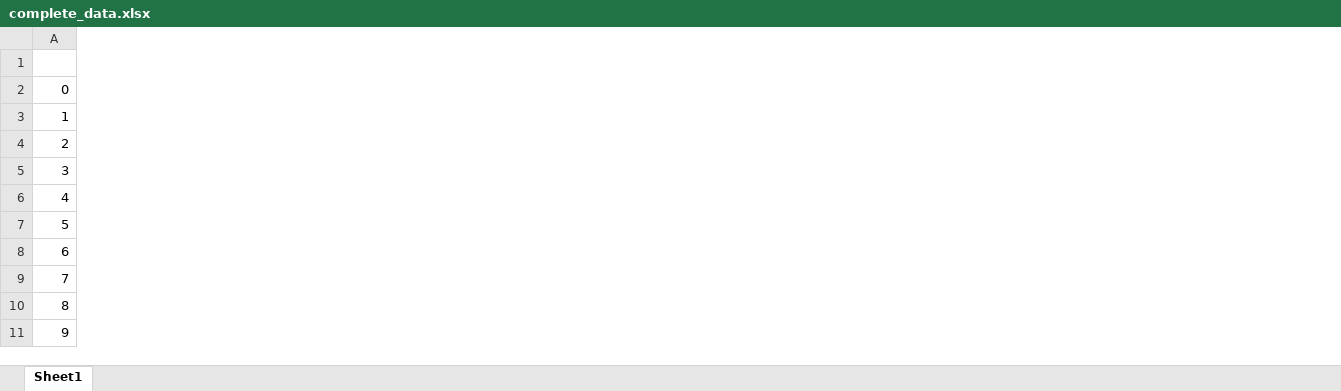
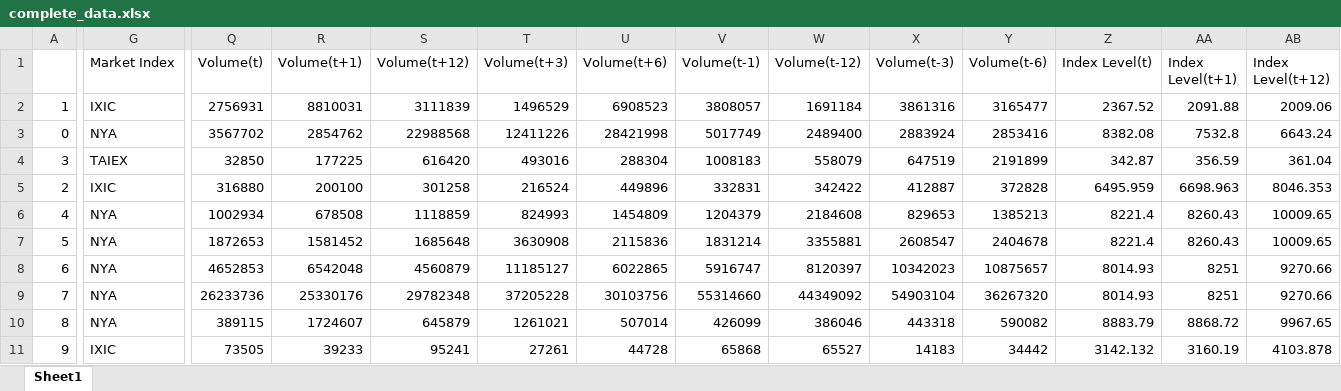
Before and after one commit to SolB77/Managerial-Economics-Senior-Thesis, an Excel workbook: complete_data.xlsx, sheet Sheet1, drawn as a sheet; only a part is shown, gaps mark what is left out; values as stored, in another font and other column widths than the file's, no cell formats; removed rows and columns are numbered as before the commit, all else as after; rows hold the shown columns only; the diff covers the shown part only; the diff names each change by its address in the sheet, - before the commit and + after, or states it on an @@ line.

```diff
--- a/complete_data.xlsx (sheet Sheet1)
+++ b/complete_data.xlsx (sheet Sheet1)
+column G (Market Index), row 3: NYA; rows 5-11: IXIC | NYA | NYA | NYA | NYA | NYA | IXIC
+column Q (Volume(t)), row 3: 3567702; rows 5-11: 316880 | 1002934 | 1872653 | 4652853 | 26233736 | 389115 | 73505
+column R (Volume(t+1)), row 3: 2854762; rows 5-11: 200100 | 678508 | 1581452 | 6542048 | 25330176 | 1724607 | 39233
+column S (Volume(t+12)), row 3: 22988568; rows 5-11: 301258 | 1118859 | 1685648 | 4560879 | 29782348 | 645879 | 95241
+column T (Volume(t+3)), row 3: 12411226; rows 5-11: 216524 | 824993 | 3630908 | 11185127 | 37205228 | 1261021 | 27261
+column U (Volume(t+6)), row 3: 28421998; rows 5-11: 449896 | 1454809 | 2115836 | 6022865 | 30103756 | 507014 | 44728
+column V (Volume(t-1)), row 3: 5017749; rows 5-11: 332831 | 1204379 | 1831214 | 5916747 | 55314660 | 426099 | 65868
+column W (Volume(t-12)), row 3: 2489400; rows 5-11: 342422 | 2184608 | 3355881 | 8120397 | 44349092 | 386046 | 65527
+column X (Volume(t-3)), row 3: 2883924; rows 5-11: 412887 | 829653 | 2608547 | 10342023 | 54903104 | 443318 | 14183
+column Y (Volume(t-6)), row 3: 2853416; rows 5-11: 372828 | 1385213 | 2404678 | 10875657 | 36267320 | 590082 | 34442
+column Z (Index Level(t)), row 3: 8382.08; rows 5-11: 6495.959 | 8221.4 | 8221.4 | 8014.93 | 8014.93 | 8883.79 | 3142.132
+column AA (Index Level(t+1)), row 3: 7532.8; rows 5-11: 6698.963 | 8260.43 | 8260.43 | 8251 | 8251 | 8868.72 | 3160.19
+column AB (Index Level(t+12)), row 3: 6643.24; rows 5-11: 8046.353 | 10009.65 | 10009.65 | 9270.66 | 9270.66 | 9967.65 | 4103.878
@@ row 3 moved to row 2: 1 @@
+row 4: 3 | TAIEX | 32850 | 177225 | 616420 | 493016 | 288304 | 1008183 | 558079 | 647519 | 2191899 | 342.87 | 356.59 | 361.04
-row 5: 3
```
Also changed, not shown: 14 added rows, 20 removed rows, 4 moved rows, 30 added columns, 4 removed columns and 62 edited cells elsewhere in this sheet, cell formats, Data for Thesis.xlsx, stata_data.xlsx, 7 other files.
